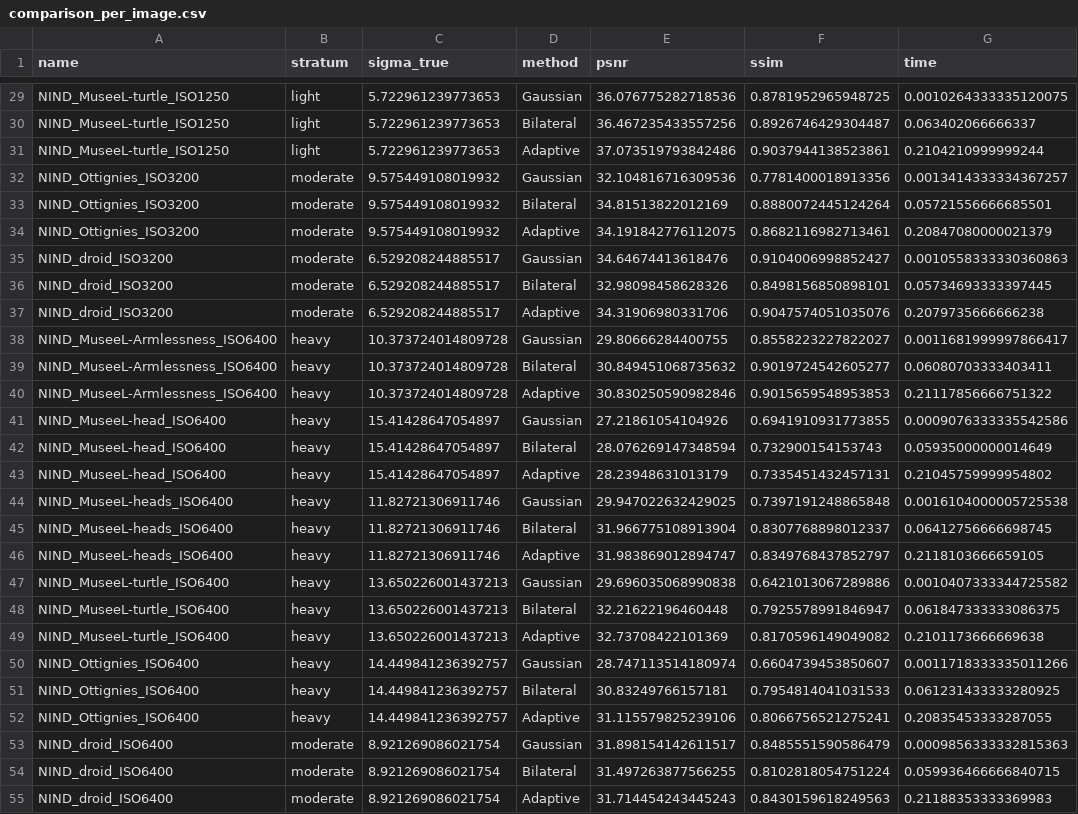
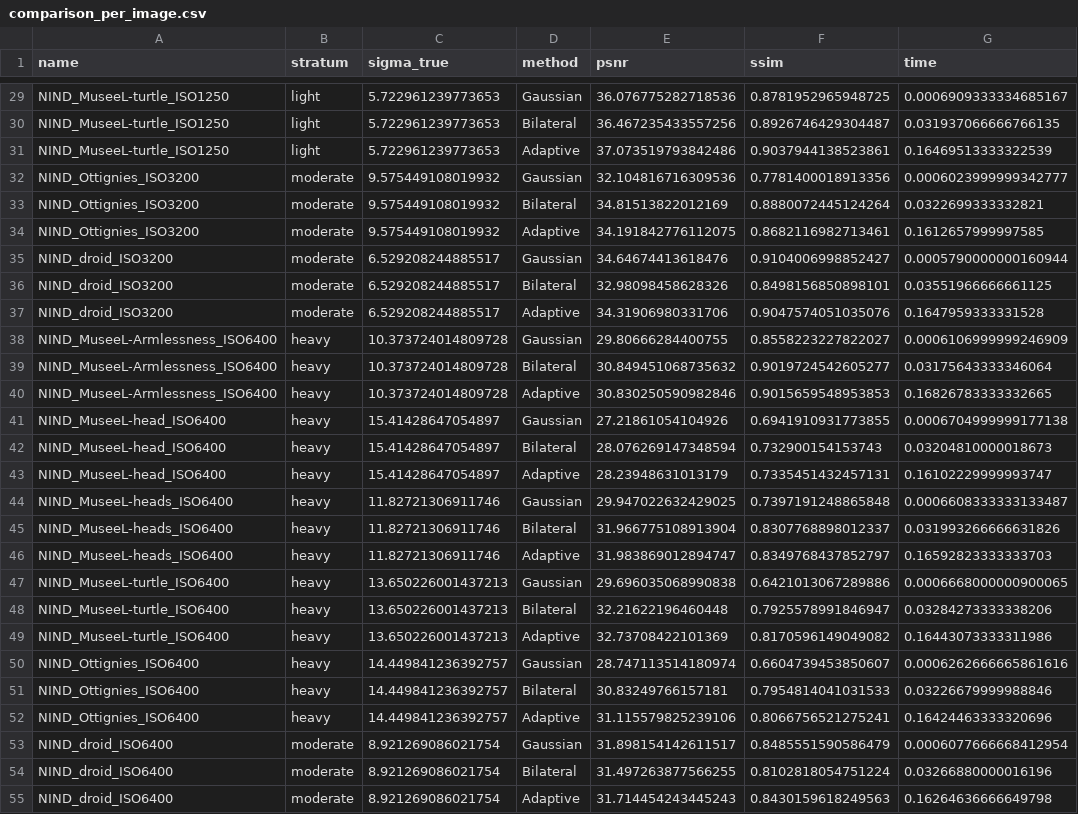
Before and after one commit to lequangmy5522/xla-tgmt-project, a CSV file: outputs/comparison_per_image.csv, drawn as a sheet; only a part is shown, gaps mark what is left out; the diff covers the shown part only; the diff names each change by its address in the sheet, - before the commit and + after, or states it on an @@ line.

```diff
--- a/outputs/comparison_per_image.csv
+++ b/outputs/comparison_per_image.csv
-G29 (time): 0.0010264333335120075
+G29 (time): 0.0006909333334685167
-G30 (time): 0.063402066666337
+G30 (time): 0.031937066666766135
-G31 (time): 0.2104210999999244
+G31 (time): 0.16469513333322539
-G32 (time): 0.0013414333334367257
+G32 (time): 0.0006023999999342777
-G33 (time): 0.05721556666685501
+G33 (time): 0.0322699333332821
-G34 (time): 0.20847080000021379
+G34 (time): 0.1612657999997585
-G35 (time): 0.0010558333330360863
+G35 (time): 0.0005790000000160944
-G36 (time): 0.05734693333397445
+G36 (time): 0.03551966666661125
-G37 (time): 0.2079735666666238
+G37 (time): 0.1647959333331528
-G38 (time): 0.0011681999997866417
+G38 (time): 0.0006106999999246909
-G39 (time): 0.06080703333403411
+G39 (time): 0.03175643333346064
-G40 (time): 0.21117856666751322
+G40 (time): 0.16826783333332665
-G41 (time): 0.0009076333335542586
+G41 (time): 0.0006704999999177138
-G42 (time): 0.05935000000014649
+G42 (time): 0.03204810000018673
-G43 (time): 0.21045759999954802
+G43 (time): 0.16102229999993747
-G44 (time): 0.0016104000005725538
+G44 (time): 0.0006608333333133487
-G45 (time): 0.06412756666698745
+G45 (time): 0.031993266666631826
-G46 (time): 0.2118103666659105
+G46 (time): 0.16592823333333703
-G47 (time): 0.0010407333344725582
+G47 (time): 0.0006668000000900065
-G48 (time): 0.061847333333086375
+G48 (time): 0.03284273333338206
-G49 (time): 0.2101173666669638
+G49 (time): 0.16443073333311986
-G50 (time): 0.0011718333335011266
+G50 (time): 0.0006262666665861616
-G51 (time): 0.061231433333280925
+G51 (time): 0.03226679999988846
-G52 (time): 0.20835453333287055
+G52 (time): 0.16424463333320696
-G53 (time): 0.0009856333332815363
+G53 (time): 0.0006077666668412954
-G54 (time): 0.059936466666840715
+G54 (time): 0.03266880000016196
-G55 (time): 0.21188353333369983
+G55 (time): 0.16264636666649798
```
Also changed, not shown: 27 edited cells elsewhere in this file, outputs/comparison_by_stratum.csv, 8 other files.
